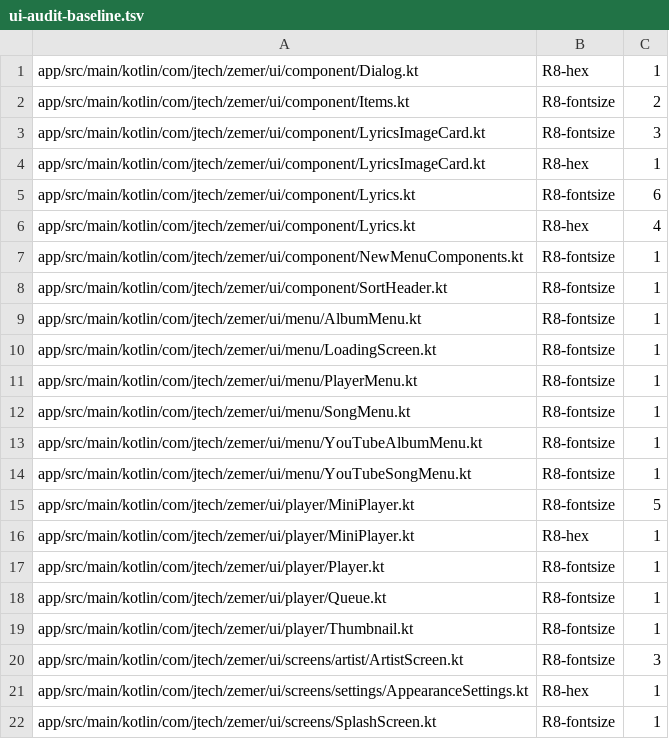
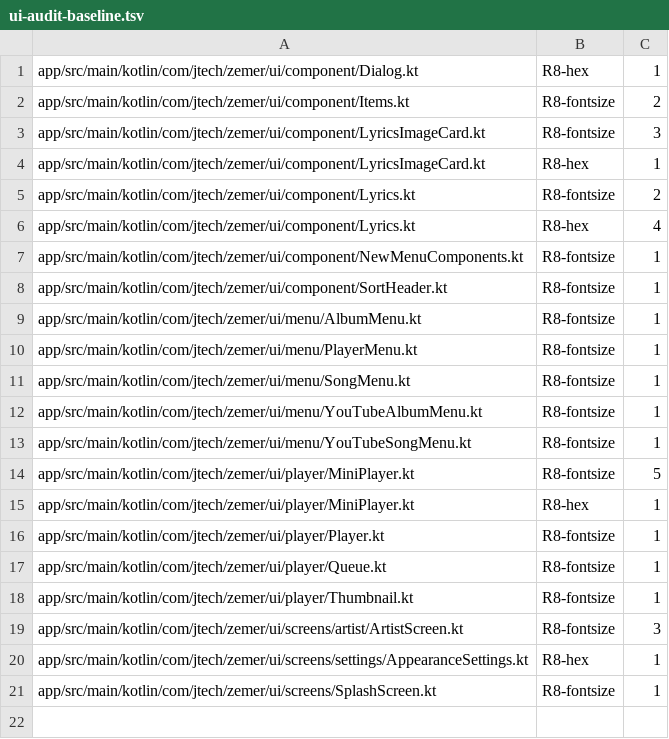
Before and after one commit to shimonkohn/zemer-app-dpad, a TSV file: scripts/ui-audit-baseline.tsv, drawn as a sheet.

```diff
--- a/scripts/ui-audit-baseline.tsv
+++ b/scripts/ui-audit-baseline.tsv
@@ -4,3 +4,3 @@ app/src/main/kotlin/com/jtech/zemer/ui/component/LyricsImageCard.kt	R8-fontsize
 app/src/main/kotlin/com/jtech/zemer/ui/component/LyricsImageCard.kt	R8-hex	1
-app/src/main/kotlin/com/jtech/zemer/ui/component/Lyrics.kt	R8-fontsize	6
+app/src/main/kotlin/com/jtech/zemer/ui/component/Lyrics.kt	R8-fontsize	2
 app/src/main/kotlin/com/jtech/zemer/ui/component/Lyrics.kt	R8-hex	4
@@ -9,3 +9,2 @@ app/src/main/kotlin/com/jtech/zemer/ui/component/SortHeader.kt	R8-fontsize	1
 app/src/main/kotlin/com/jtech/zemer/ui/menu/AlbumMenu.kt	R8-fontsize	1
-app/src/main/kotlin/com/jtech/zemer/ui/menu/LoadingScreen.kt	R8-fontsize	1
 app/src/main/kotlin/com/jtech/zemer/ui/menu/PlayerMenu.kt	R8-fontsize	1
```
Also changed, not shown: 55 other files.
